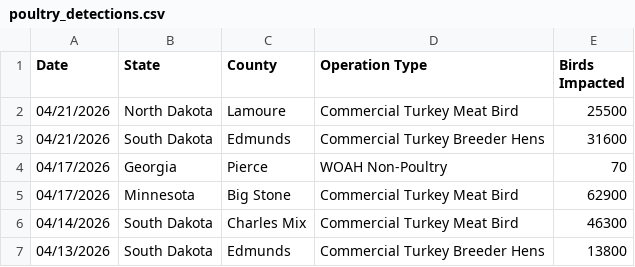
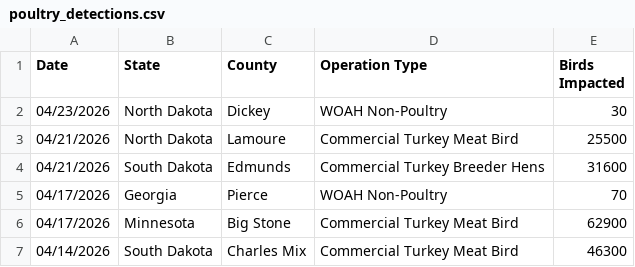
Before and after one commit to casey891/hpai-dashboard, a CSV file: data/poultry_detections.csv, drawn as a sheet; only a part is shown; the shorter side is filled out with more unchanged rows.

Commit message:
Update HPAI dashboard data — April 27, 2026

```diff
--- a/data/poultry_detections.csv
+++ b/data/poultry_detections.csv
@@ -1,2 +1,3 @@
 Date,State,County,Operation Type,Birds Impacted
+04/23/2026,North Dakota,Dickey,WOAH Non-Poultry,30
 04/21/2026,North Dakota,Lamoure,Commercial Turkey Meat Bird,25500
```
Also changed, not shown: 2 other files.
